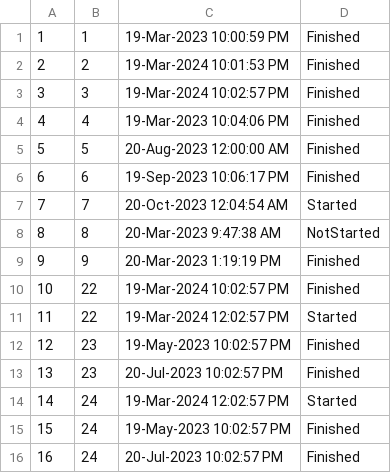
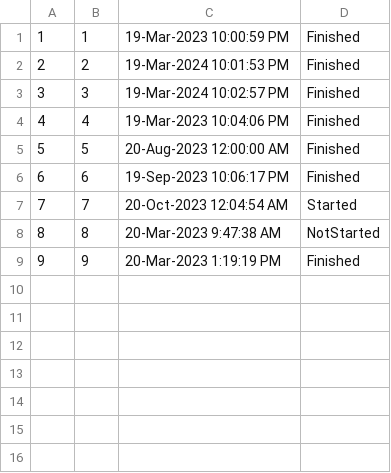
Before and after one commit to ayadjo/Grupa7_TimC, a CSV file: InitialProject/Resources/Data/tourEvents.csv, drawn as a sheet.

```diff
--- a/InitialProject/Resources/Data/tourEvents.csv
+++ b/InitialProject/Resources/Data/tourEvents.csv
@@ -9,8 +9 @@
 9|9|20-Mar-2023 1:19:19 PM|Finished
-10|22|19-Mar-2024 10:02:57 PM|Finished
-11|22|19-Mar-2024 12:02:57 PM|Started
-12|23|19-May-2023 10:02:57 PM|Finished
-13|23|20-Jul-2023 10:02:57 PM|Finished
-14|24|19-Mar-2024 12:02:57 PM|Started
-15|24|19-May-2023 10:02:57 PM|Finished
-16|24|20-Jul-2023 10:02:57 PM|Finished
```
Also changed, not shown: InitialProject/Resources/Data/tourReservation.csv, InitialProject/Resources/Data/tourreservation.csv, 4 other files.
